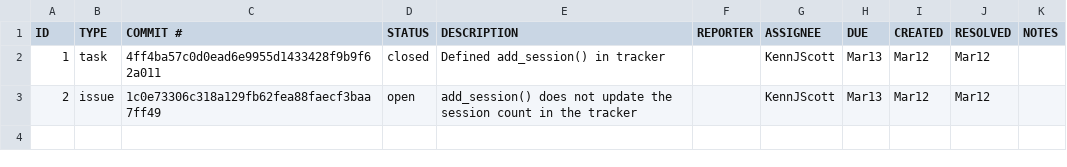
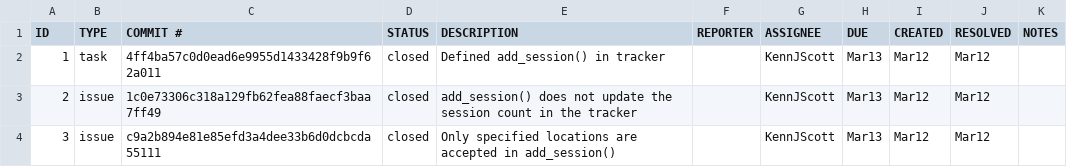
Before and after one commit to Amorian14/-ET-574-Section-M-Project-1-Group-5-, a CSV file: study_session_tracker/.github/issue_tracking.csv, drawn as a sheet.

Commit message:
New issue tracker commits

```diff
--- a/study_session_tracker/.github/issue_tracking.csv
+++ b/study_session_tracker/.github/issue_tracking.csv
@@ -2,2 +2,3 @@ ID,TYPE,COMMIT #,STATUS,DESCRIPTION,REPORTER,ASSIGNEE,DUE,CREATED,RESOLVED,NOTES
 1,task,4ff4ba57c0d0ead6e9955d1433428f9b9f62a011,closed,Defined add_session() in tracker,,KennJScott,Mar13,Mar12,Mar12,
-2,issue,1c0e73306c318a129fb62fea88faecf3baa7ff49,open,add_session() does not update the session count in the tracker,,KennJScott,Mar13,Mar12,Mar12,
+2,issue,1c0e73306c318a129fb62fea88faecf3baa7ff49,closed,add_session() does not update the session count in the tracker,,KennJScott,Mar13,Mar12,Mar12,
+3,issue,c9a2b894e81e85efd3a4dee33b6d0dcbcda55111,closed,Only specified locations are accepted in add_session(),,KennJScott,Mar13,Mar12,Mar12,
```
